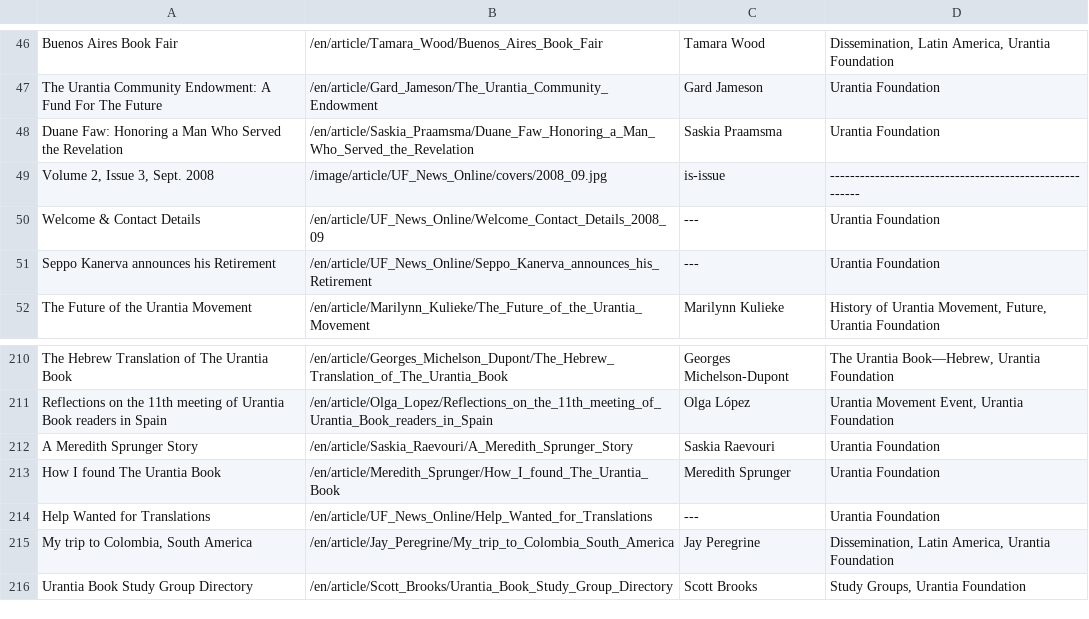
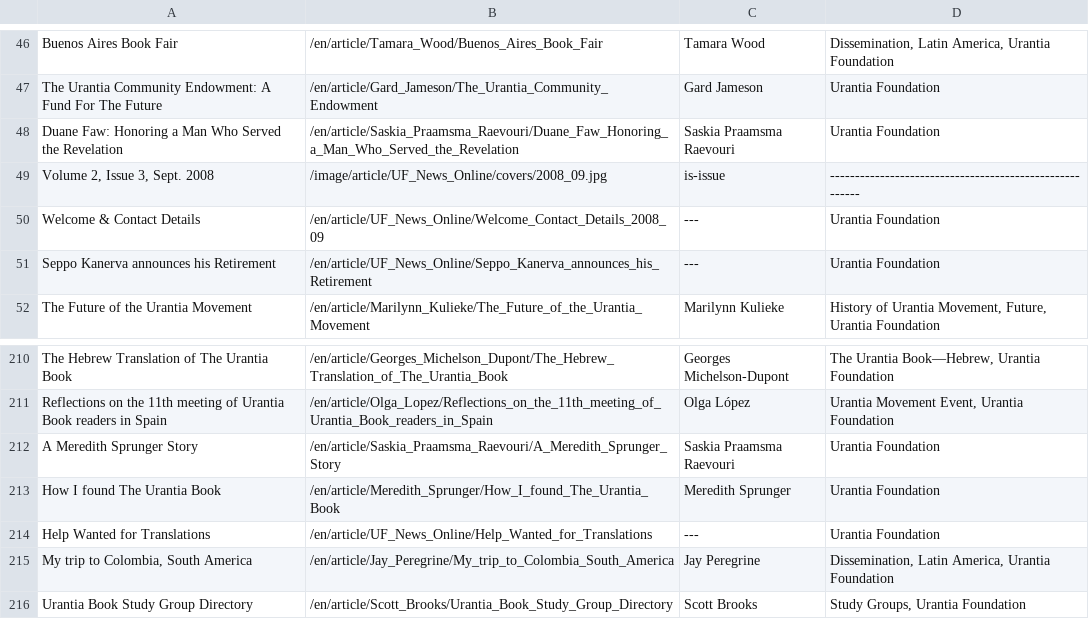
Before and after one commit to JanHerca/urantiapedia, a TSV file: input/txt/articles-en/articles_uf_news_online.tsv, drawn as a sheet; only a part is shown, gaps mark what is left out.

```diff
--- a/input/txt/articles-en/articles_uf_news_online.tsv
+++ b/input/txt/articles-en/articles_uf_news_online.tsv
@@ -47,3 +47,3 @@ Buenos Aires Book Fair	/en/article/Tamara_Wood/Buenos_Aires_Book_Fair	Tamara Woo
 The Urantia Community Endowment: A Fund For The Future	/en/article/Gard_Jameson/The_Urantia_Community_Endowment	Gard Jameson	Urantia Foundation
-Duane Faw: Honoring a Man Who Served the Revelation	/en/article/Saskia_Praamsma/Duane_Faw_Honoring_a_Man_Who_Served_the_Revelation	Saskia Praamsma	Urantia Foundation
+Duane Faw: Honoring a Man Who Served the Revelation	/en/article/Saskia_Praamsma_Raevouri/Duane_Faw_Honoring_a_Man_Who_Served_the_Revelation	Saskia Praamsma Raevouri	Urantia Foundation
 Volume 2, Issue 3, Sept. 2008	/image/article/UF_News_Online/covers/2008_09.jpg	is-issue	--------------------------------------------------------
@@ -211,3 +211,3 @@ The Hebrew Translation of The Urantia Book	/en/article/Georges_Michelson_Dupont/
 Reflections on the 11th meeting of Urantia Book readers in Spain	/en/article/Olga_Lopez/Reflections_on_the_11th_meeting_of_Urantia_Book_readers_in_Spain	Olga López	Urantia Movement Event, Urantia Foundation
-A Meredith Sprunger Story	/en/article/Saskia_Raevouri/A_Meredith_Sprunger_Story	Saskia Raevouri	Urantia Foundation
+A Meredith Sprunger Story	/en/article/Saskia_Praamsma_Raevouri/A_Meredith_Sprunger_Story	Saskia Praamsma Raevouri	Urantia Foundation
 How I found The Urantia Book	/en/article/Meredith_Sprunger/How_I_found_The_Urantia_Book	Meredith Sprunger	Urantia Foundation
```
Also changed, not shown: input/txt/articles-en/articles_mighty_messenger.tsv, 14 other files.
